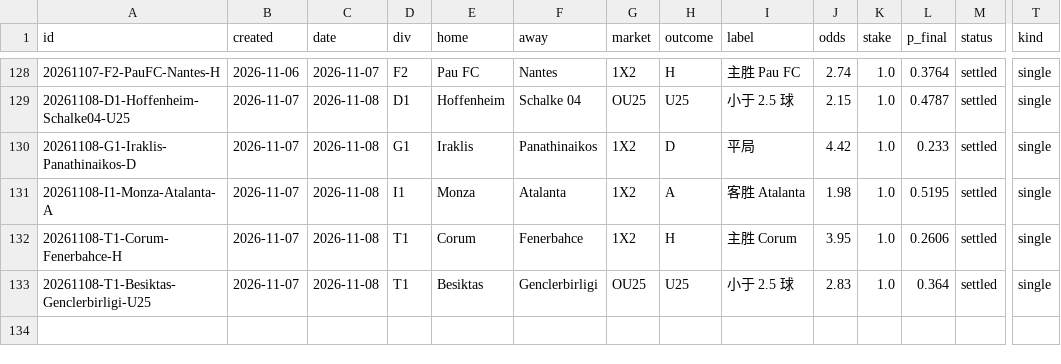
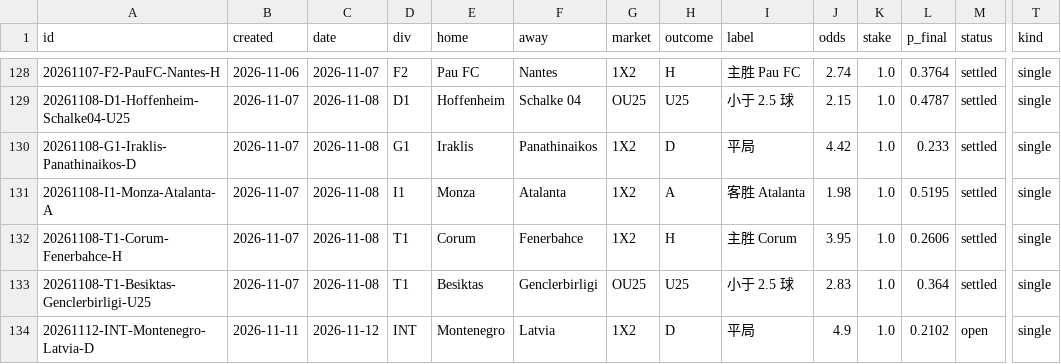
Before and after one commit to PingdaShen/tipico-analysis-bot, a CSV file: bets/paper_ledger.csv, drawn as a sheet; only a part is shown, gaps mark what is left out; rows hold the shown columns only; the diff names each change by its address in the sheet, - before the commit and + after, or states it on an @@ line.

```diff
--- a/bets/paper_ledger.csv
+++ b/bets/paper_ledger.csv
+row 134: 20261112-INT-Montenegro-Latvia-D | 2026-11-11 | 2026-11-12 | INT | Montenegro | Latvia | 1X2 | D | 平局 | 4.9 | 1.0 | 0.2102 | open | single
```
Also changed, not shown: 4 other files.
